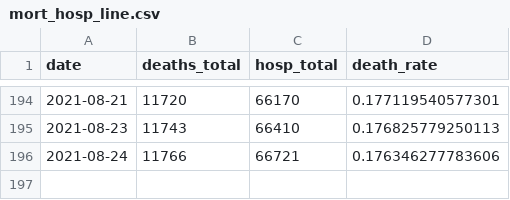
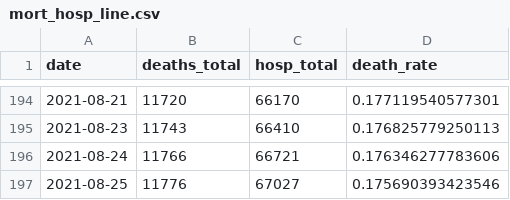
Before and after one commit to ercbk/IndianaCOVID19TrackerData, a CSV file: inst/extdata/mort_hosp_line.csv, drawn as a sheet; only a part is shown, gaps mark what is left out; the diff names each change by its address in the sheet, - before the commit and + after, or states it on an @@ line.

```diff
--- a/inst/extdata/mort_hosp_line.csv
+++ b/inst/extdata/mort_hosp_line.csv
+row 197: 2021-08-25 | 11776 | 67027 | 0.175690393423546
```
Also changed, not shown: inst/extdata/age_hosp_line.csv, 9 other files.
